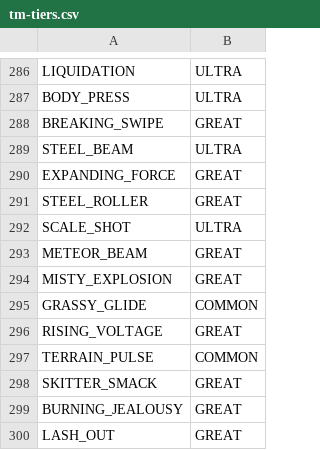
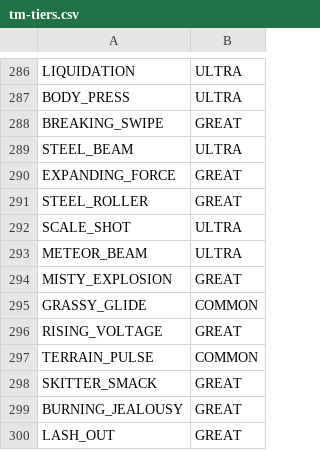
Before and after one commit to Blitz425/pokerogue, a CSV file: beta/csv/tm-tiers.csv, drawn as a sheet; only a part is shown, gaps mark what is left out.

```diff
--- a/beta/csv/tm-tiers.csv
+++ b/beta/csv/tm-tiers.csv
@@ -292,3 +292,3 @@ STEEL_ROLLER,GREAT
 SCALE_SHOT,ULTRA
-METEOR_BEAM,GREAT
+METEOR_BEAM,ULTRA
 MISTY_EXPLOSION,GREAT
```
Also changed, not shown: beta/csv/evolution-texts.csv, 4 other files.
